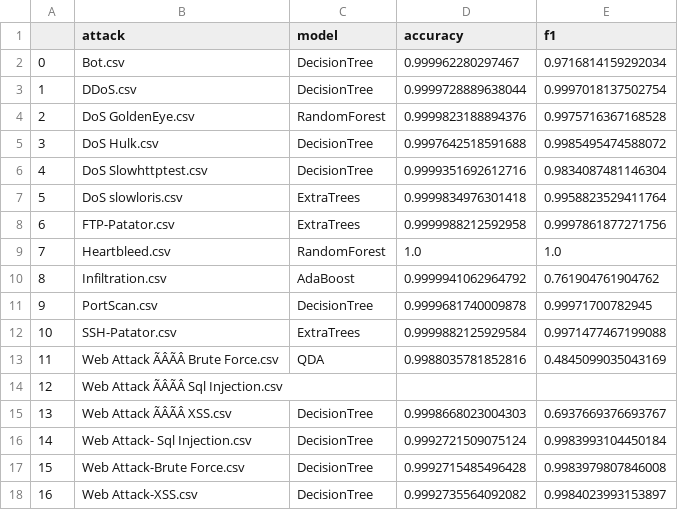
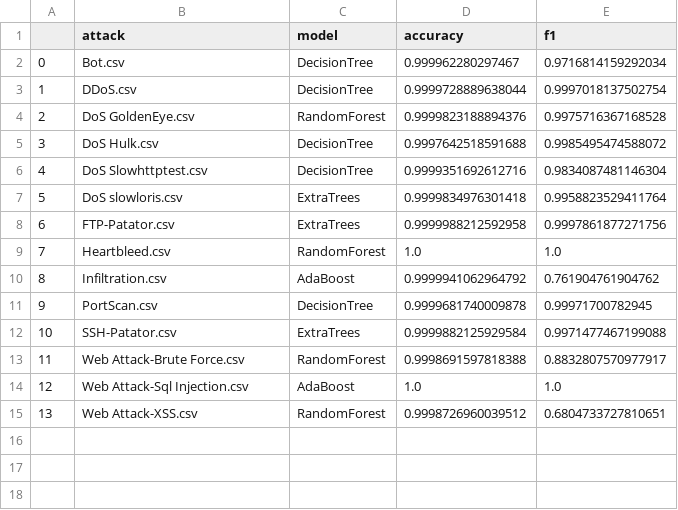
Before and after one commit to punyawat-jar/ML-Based-Adaptive-Cybersecurity-Incident-Detection, a CSV file: Code_and_model/model_cic.csv, drawn as a sheet; removed rows and columns are numbered as before the commit, all else as after; the diff names each change by its address in the sheet, - before the commit and + after, or states it on an @@ line.

Commit message:
Done training CIC dataset

```diff
--- a/Code_and_model/model_cic.csv
+++ b/Code_and_model/model_cic.csv
-row 13: 11 | Web Attack ÃÂÃÂ Brute Force.csv | QDA | 0.9988035781852816 | 0.4845099035043169
-row 14: 12 | Web Attack ÃÂÃÂ Sql Injection.csv
-row 15: 13 | Web Attack ÃÂÃÂ XSS.csv | DecisionTree | 0.9998668023004303 | 0.6937669376693767
-row 16: 14 | Web Attack- Sql Injection.csv | DecisionTree | 0.9992721509075124 | 0.9983993104450184
@@ column A renumbered from row 13 down @@
-C13 (model): DecisionTree
+C13 (model): RandomForest
-D13 (accuracy): 0.9992715485496428
+D13 (accuracy): 0.9998691597818388
-E13 (f1): 0.9983979807846008
+E13 (f1): 0.8832807570977917
+row 14: 12 | Web Attack-Sql Injection.csv | AdaBoost | 1.0 | 1.0
-C15 (model): DecisionTree
+C15 (model): RandomForest
-D15 (accuracy): 0.9992735564092082
+D15 (accuracy): 0.9998726960039512
-E15 (f1): 0.9984023993153897
+E15 (f1): 0.6804733727810651
```
Also changed, not shown: 36 other files.
